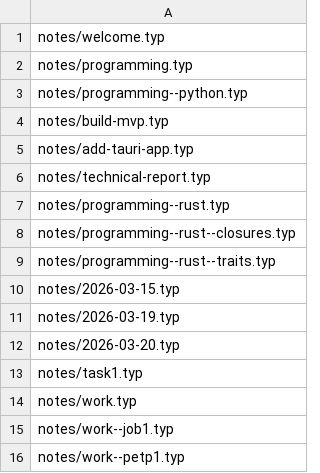
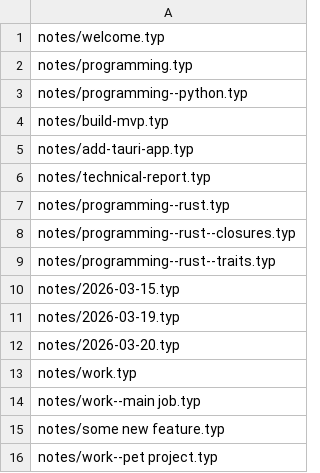
Before and after one commit to dailydaniel/typst-notes, a CSV file: assets/test-vault/note-paths.csv, drawn as a sheet.

```diff
--- a/assets/test-vault/note-paths.csv
+++ b/assets/test-vault/note-paths.csv
@@ -12,5 +12,5 @@ notes/2026-03-19.typ
 notes/2026-03-20.typ
-notes/task1.typ
 notes/work.typ
-notes/work--job1.typ
-notes/work--petp1.typ
+notes/work--main job.typ
+notes/some new feature.typ
+notes/work--pet project.typ
```
Also changed, not shown: 22 other files.
